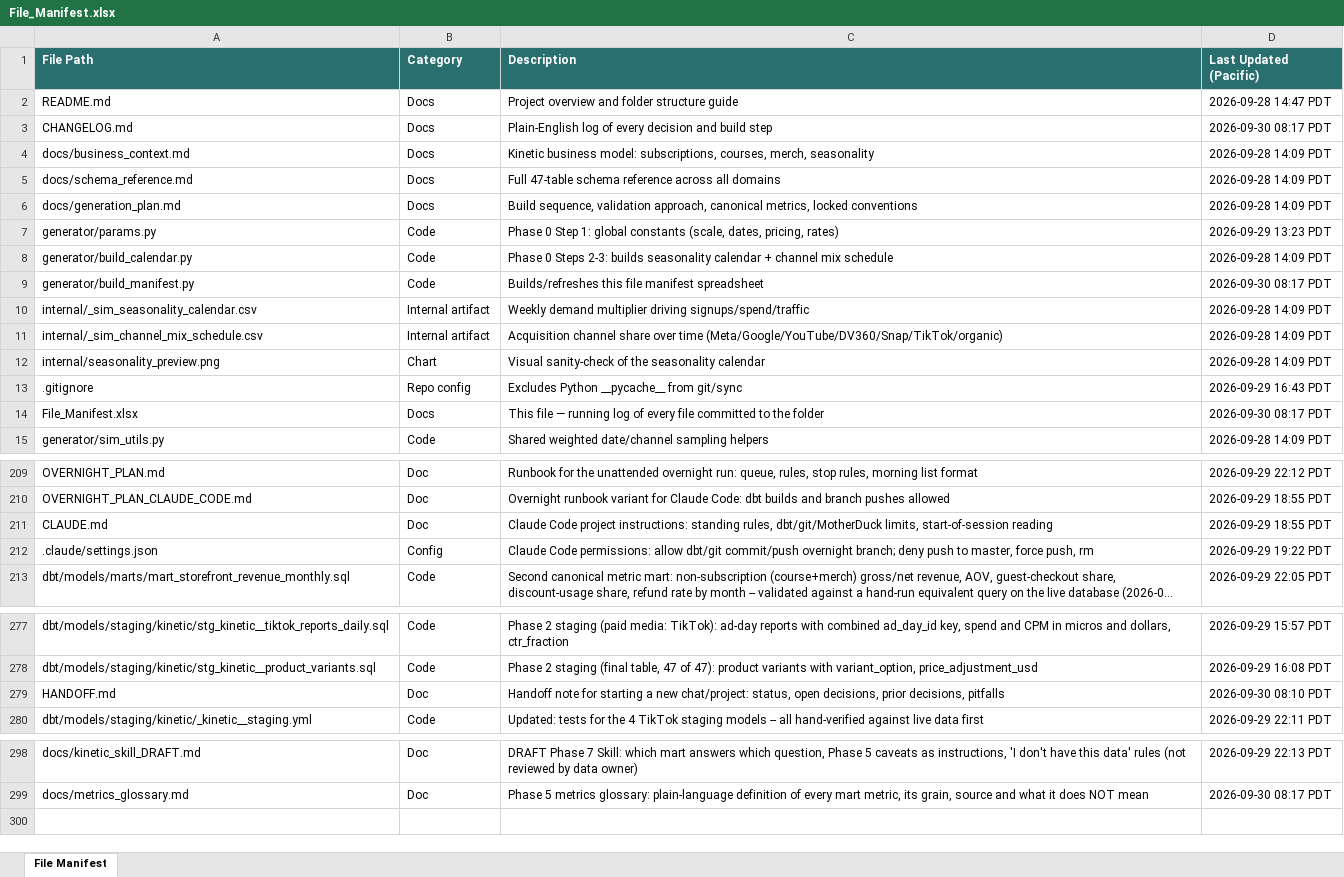
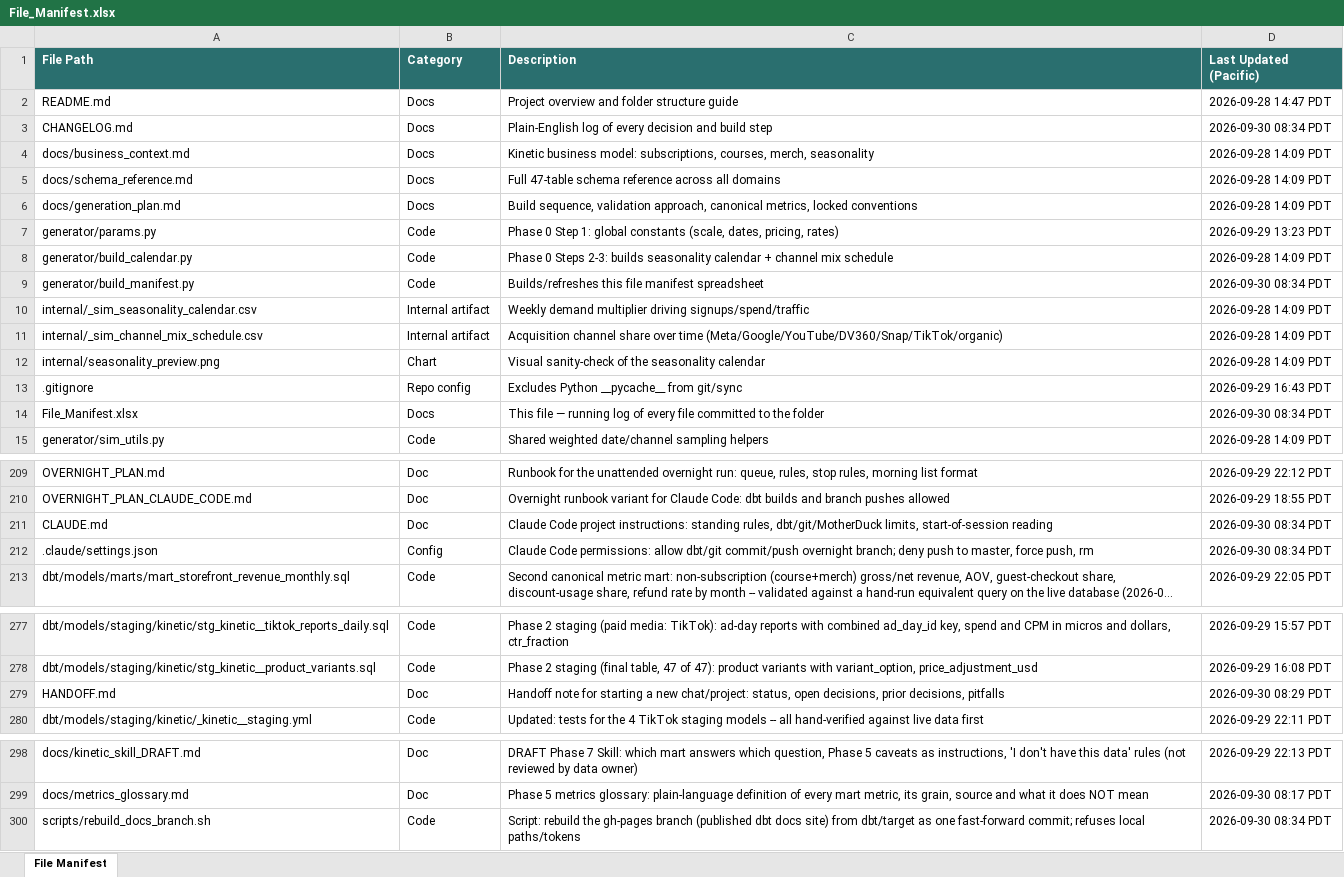
Before and after one commit to bencool85/kinetic-data-project, an Excel workbook: File_Manifest.xlsx, sheet File Manifest, drawn as a sheet; only a part is shown, gaps mark what is left out; long unchanged cells end in …; values as stored, in another font and other column widths than the file's, no borders; the diff names each change by its address in the sheet, - before the commit and + after, or states it on an @@ line.

```diff
--- a/File_Manifest.xlsx (sheet File Manifest)
+++ b/File_Manifest.xlsx (sheet File Manifest)
-D3 (Last Updated (Pacific)): 2026-09-30 08:17 PDT
+D3 (Last Updated (Pacific)): 2026-09-30 08:34 PDT
-D9 (Last Updated (Pacific)): 2026-09-30 08:17 PDT
+D9 (Last Updated (Pacific)): 2026-09-30 08:34 PDT
-D14 (Last Updated (Pacific)): 2026-09-30 08:17 PDT
+D14 (Last Updated (Pacific)): 2026-09-30 08:34 PDT
-D211 (Last Updated (Pacific)): 2026-09-29 18:55 PDT
+D211 (Last Updated (Pacific)): 2026-09-30 08:34 PDT
-D212 (Last Updated (Pacific)): 2026-09-29 19:22 PDT
+D212 (Last Updated (Pacific)): 2026-09-30 08:34 PDT
-D279 (Last Updated (Pacific)): 2026-09-30 08:10 PDT
+D279 (Last Updated (Pacific)): 2026-09-30 08:29 PDT
+row 300: scripts/rebuild_docs_branch.sh | Code | Script: rebuild the gh-pages branch (published dbt docs site) from dbt/target as one fast-forward commit; refuses local paths/tokens | 2026-09-30 08:34 PDT
```
Also changed, not shown: 5 other files.
